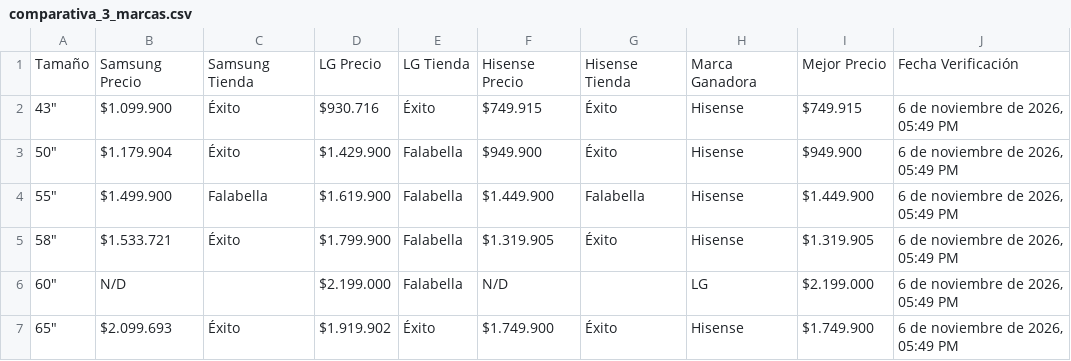
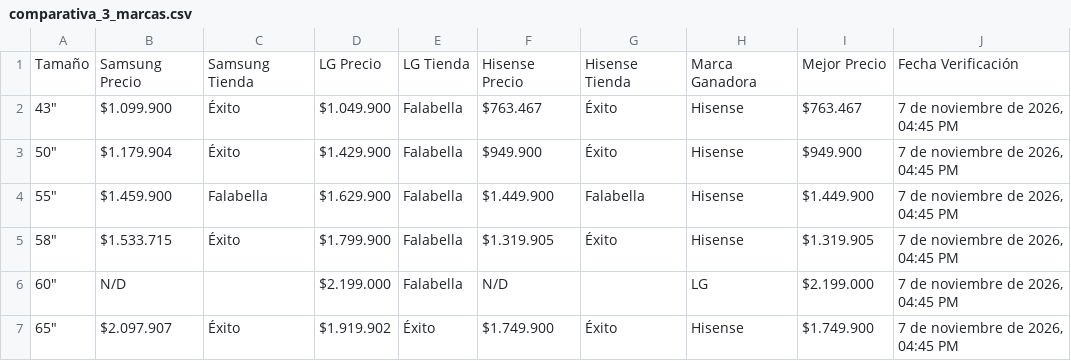
Before and after one commit to SamuelCamacho2008/portafolio-samuel-camacho, a CSV file: proyectos/tv-scraper/comparativa_3_marcas.csv, drawn as a sheet.

```diff
--- a/proyectos/tv-scraper/comparativa_3_marcas.csv
+++ b/proyectos/tv-scraper/comparativa_3_marcas.csv
@@ -1,7 +1,7 @@
 Tamaño,Samsung Precio,Samsung Tienda,LG Precio,LG Tienda,Hisense Precio,Hisense Tienda,Marca Ganadora,Mejor Precio,Fecha Verificación
-"43""",$1.099.900,Éxito,$930.716,Éxito,$749.915,Éxito,Hisense,$749.915,"6 de noviembre de 2026, 05:49 PM"
-"50""",$1.179.904,Éxito,$1.429.900,Falabella,$949.900,Éxito,Hisense,$949.900,"6 de noviembre de 2026, 05:49 PM"
-"55""",$1.499.900,Falabella,$1.619.900,Falabella,$1.449.900,Falabella,Hisense,$1.449.900,"6 de noviembre de 2026, 05:49 PM"
-"58""",$1.533.721,Éxito,$1.799.900,Falabella,$1.319.905,Éxito,Hisense,$1.319.905,"6 de noviembre de 2026, 05:49 PM"
-"60""",N/D,,$2.199.000,Falabella,N/D,,LG,$2.199.000,"6 de noviembre de 2026, 05:49 PM"
-"65""",$2.099.693,Éxito,$1.919.902,Éxito,$1.749.900,Éxito,Hisense,$1.749.900,"6 de noviembre de 2026, 05:49 PM"
+"43""",$1.099.900,Éxito,$1.049.900,Falabella,$763.467,Éxito,Hisense,$763.467,"7 de noviembre de 2026, 04:45 PM"
+"50""",$1.179.904,Éxito,$1.429.900,Falabella,$949.900,Éxito,Hisense,$949.900,"7 de noviembre de 2026, 04:45 PM"
+"55""",$1.459.900,Falabella,$1.629.900,Falabella,$1.449.900,Falabella,Hisense,$1.449.900,"7 de noviembre de 2026, 04:45 PM"
+"58""",$1.533.715,Éxito,$1.799.900,Falabella,$1.319.905,Éxito,Hisense,$1.319.905,"7 de noviembre de 2026, 04:45 PM"
+"60""",N/D,,$2.199.000,Falabella,N/D,,LG,$2.199.000,"7 de noviembre de 2026, 04:45 PM"
+"65""",$2.097.907,Éxito,$1.919.902,Éxito,$1.749.900,Éxito,Hisense,$1.749.900,"7 de noviembre de 2026, 04:45 PM"
```
Also changed, not shown: proyectos/tv-scraper/comparativa_3_tiendas.csv, proyectos/tv-scraper/top10_3tiendas_3marcas.csv, 5 other files.
